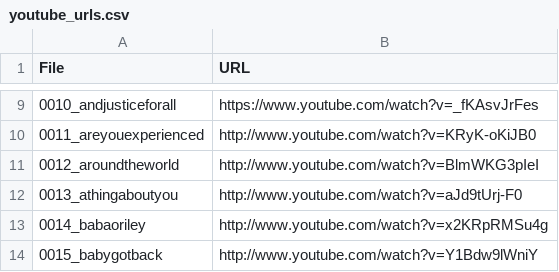
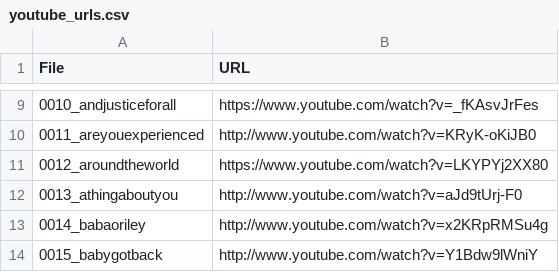
Before and after one commit to urinieto/harmonixset, a CSV file: dataset/youtube_urls.csv, drawn as a sheet; only a part is shown, gaps mark what is left out.

```diff
--- a/dataset/youtube_urls.csv
+++ b/dataset/youtube_urls.csv
@@ -10,3 +10,3 @@ File,URL
 0011_areyouexperienced,http://www.youtube.com/watch?v=KRyK-oKiJB0
-0012_aroundtheworld,http://www.youtube.com/watch?v=BlmWKG3pIeI
+0012_aroundtheworld,https://www.youtube.com/watch?v=LKYPYj2XX80
 0013_athingaboutyou,http://www.youtube.com/watch?v=aJd9tUrj-F0
```
Also changed, not shown: dataset/metadata.csv, 1 other file.
